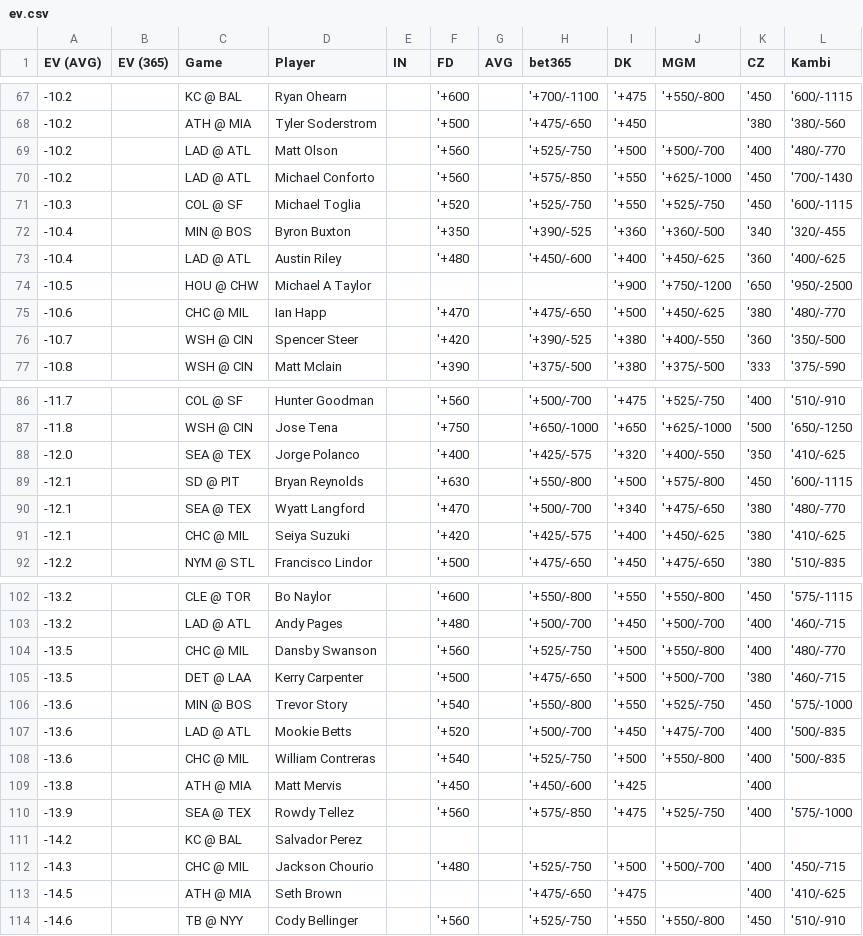
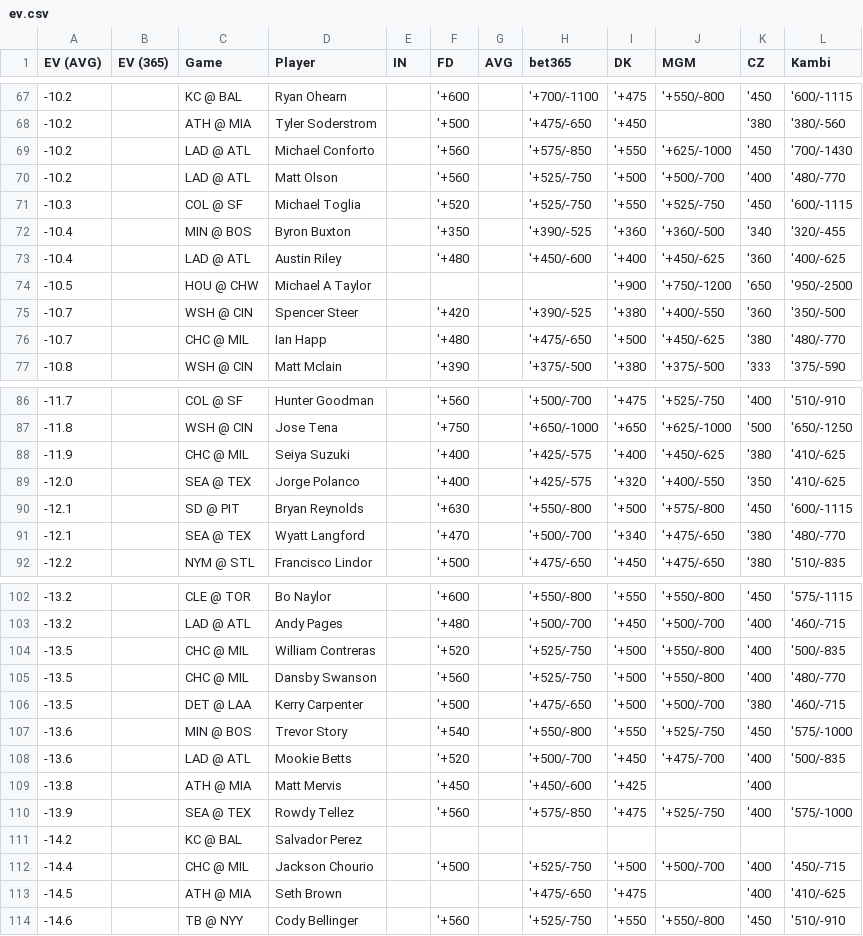
Before and after one commit to zhecht/lines, a CSV file: static/dingers/ev.csv, drawn as a sheet; only a part is shown, gaps mark what is left out; the diff covers the shown part only.

```diff
--- a/static/dingers/ev.csv
+++ b/static/dingers/ev.csv
@@ -68,4 +68,4 @@ EV (AVG)	EV (365)	Game	Player	IN	FD	AVG	bet365	DK	MGM	CZ	Kambi
 -10.2		ATH @ MIA	Tyler Soderstrom		'+500		'+475/-650	'+450		'380	'380/-560
+-10.2		LAD @ ATL	Michael Conforto		'+560		'+575/-850	'+550	'+625/-1000	'450	'700/-1430
 -10.2		LAD @ ATL	Matt Olson		'+560		'+525/-750	'+500	'+500/-700	'400	'480/-770
--10.2		LAD @ ATL	Michael Conforto		'+560		'+575/-850	'+550	'+625/-1000	'450	'700/-1430
 -10.3		COL @ SF	Michael Toglia		'+520		'+525/-750	'+550	'+525/-750	'450	'600/-1115
@@ -74,4 +74,4 @@ EV (AVG)	EV (365)	Game	Player	IN	FD	AVG	bet365	DK	MGM	CZ	Kambi
 -10.5		HOU @ CHW	Michael A Taylor					'+900	'+750/-1200	'650	'950/-2500
--10.6		CHC @ MIL	Ian Happ		'+470		'+475/-650	'+500	'+450/-625	'380	'480/-770
 -10.7		WSH @ CIN	Spencer Steer		'+420		'+390/-525	'+380	'+400/-550	'360	'350/-500
+-10.7		CHC @ MIL	Ian Happ		'+480		'+475/-650	'+500	'+450/-625	'380	'480/-770
 -10.8		WSH @ CIN	Matt Mclain		'+390		'+375/-500	'+380	'+375/-500	'333	'375/-590
@@ -87,2 +87,3 @@ EV (AVG)	EV (365)	Game	Player	IN	FD	AVG	bet365	DK	MGM	CZ	Kambi
 -11.8		WSH @ CIN	Jose Tena		'+750		'+650/-1000	'+650	'+625/-1000	'500	'650/-1250
+-11.9		CHC @ MIL	Seiya Suzuki		'+400		'+425/-575	'+400	'+450/-625	'380	'410/-625
 -12.0		SEA @ TEX	Jorge Polanco		'+400		'+425/-575	'+320	'+400/-550	'350	'410/-625
@@ -90,3 +91,2 @@ EV (AVG)	EV (365)	Game	Player	IN	FD	AVG	bet365	DK	MGM	CZ	Kambi
 -12.1		SEA @ TEX	Wyatt Langford		'+470		'+500/-700	'+340	'+475/-650	'380	'480/-770
--12.1		CHC @ MIL	Seiya Suzuki		'+420		'+425/-575	'+400	'+450/-625	'380	'410/-625
 -12.2		NYM @ STL	Francisco Lindor		'+500		'+475/-650	'+450	'+475/-650	'380	'510/-835
@@ -103,2 +103,3 @@ EV (AVG)	EV (365)	Game	Player	IN	FD	AVG	bet365	DK	MGM	CZ	Kambi
 -13.2		LAD @ ATL	Andy Pages		'+480		'+500/-700	'+450	'+500/-700	'400	'460/-715
+-13.5		CHC @ MIL	William Contreras		'+520		'+525/-750	'+500	'+550/-800	'400	'500/-835
 -13.5		CHC @ MIL	Dansby Swanson		'+560		'+525/-750	'+500	'+550/-800	'400	'480/-770
@@ -107,3 +108,2 @@ EV (AVG)	EV (365)	Game	Player	IN	FD	AVG	bet365	DK	MGM	CZ	Kambi
 -13.6		LAD @ ATL	Mookie Betts		'+520		'+500/-700	'+450	'+475/-700	'400	'500/-835
--13.6		CHC @ MIL	William Contreras		'+540		'+525/-750	'+500	'+550/-800	'400	'500/-835
 -13.8		ATH @ MIA	Matt Mervis		'+450		'+450/-600	'+425		'400	
@@ -111,3 +111,3 @@ EV (AVG)	EV (365)	Game	Player	IN	FD	AVG	bet365	DK	MGM	CZ	Kambi
 -14.2		KC @ BAL	Salvador Perez								
--14.3		CHC @ MIL	Jackson Chourio		'+480		'+525/-750	'+500	'+500/-700	'400	'450/-715
+-14.4		CHC @ MIL	Jackson Chourio		'+500		'+525/-750	'+500	'+500/-700	'400	'450/-715
 -14.5		ATH @ MIA	Seth Brown				'+475/-650	'+475		'400	'410/-625
```
Also changed, not shown: 2 added rows, 2 removed rows and 4 edited cells elsewhere in this file, 11 other files.
